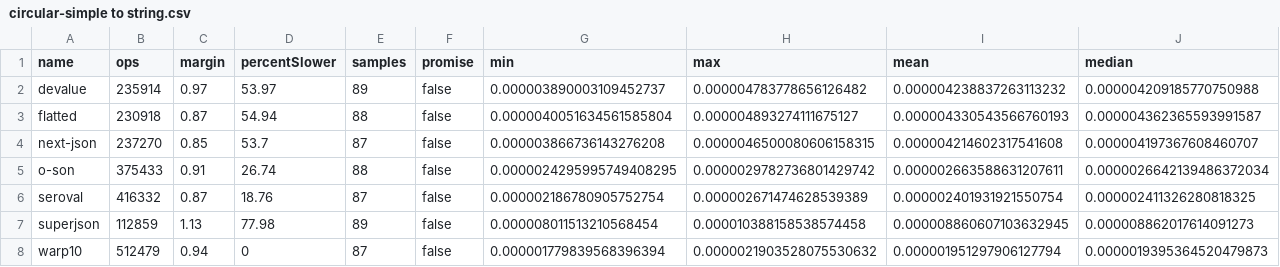
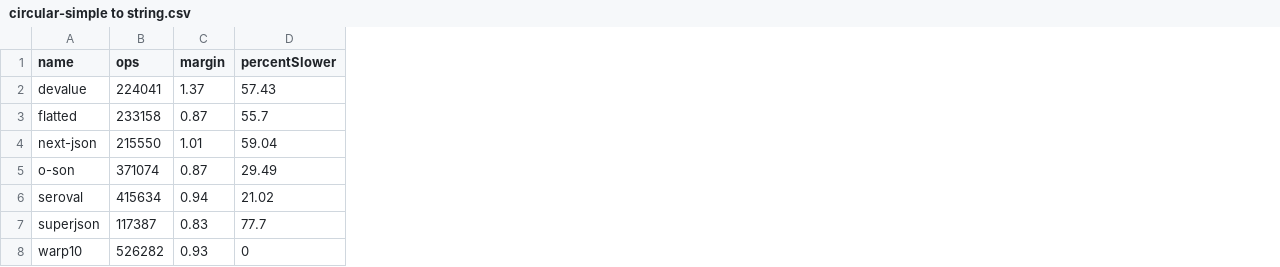
Before and after one commit to lxsmnsyc/seroval, a CSV file: benchmark/results/csv/circular-simple to string.csv, drawn as a sheet; only a part is shown; the diff covers the shown part only; the diff names each change by its address in the sheet, - before the commit and + after, or states it on an @@ line.

```diff
--- a/benchmark/results/csv/circular-simple to string.csv
+++ b/benchmark/results/csv/circular-simple to string.csv
-column E (samples), rows 2-8: 89 | 88 | 87 | 88 | 87 | 89 | 87
-column F (promise), rows 2-8: all false
-column G (min), rows 2-8: 0.000003890003109452737 | 0.0000040051634561585804 | 0.000003866736143276208 | 0.0000024295995749408295 | 0.000002186780905752754 | 0.000008011513210568454 | 0.000001779839568396394
-column H (max), rows 2-8: 0.000004783778656126482 | 0.000004893274111675127 | 0.0000046500080606158315 | 0.0000029782736801429742 | 0.000002671474628539389 | 0.000010388158538574458 | 0.0000021903528075530632
-column I (mean), rows 2-8: 0.000004238837263113232 | 0.000004330543566760193 | 0.000004214602317541608 | 0.000002663588631207611 | 0.000002401931921550754 | 0.000008860607103632945 | 0.000001951297906127794
-column J (median), rows 2-8: 0.000004209185770750988 | 0.000004362365593991587 | 0.000004197367608460707 | 0.0000026642139486372034 | 0.000002411326280818325 | 0.000008862017614091273 | 0.0000019395364520479873
-B2 (ops): 235914
+B2 (ops): 224041
-C2 (margin): 0.97
+C2 (margin): 1.37
-D2 (percentSlower): 53.97
+D2 (percentSlower): 57.43
-B3 (ops): 230918
+B3 (ops): 233158
-D3 (percentSlower): 54.94
+D3 (percentSlower): 55.7
-B4 (ops): 237270
+B4 (ops): 215550
-C4 (margin): 0.85
+C4 (margin): 1.01
-D4 (percentSlower): 53.7
+D4 (percentSlower): 59.04
-B5 (ops): 375433
+B5 (ops): 371074
-C5 (margin): 0.91
+C5 (margin): 0.87
-D5 (percentSlower): 26.74
+D5 (percentSlower): 29.49
-B6 (ops): 416332
+B6 (ops): 415634
-C6 (margin): 0.87
+C6 (margin): 0.94
-D6 (percentSlower): 18.76
+D6 (percentSlower): 21.02
-B7 (ops): 112859
+B7 (ops): 117387
-C7 (margin): 1.13
+C7 (margin): 0.83
-D7 (percentSlower): 77.98
+D7 (percentSlower): 77.7
-B8 (ops): 512479
+B8 (ops): 526282
-C8 (margin): 0.94
+C8 (margin): 0.93
```
Also changed, not shown: 5 removed columns elsewhere in this file, benchmark/results/csv/large-complex-collection to string.csv, benchmark/results/csv/large-dedupe-collection to string.csv, 38 other files.
